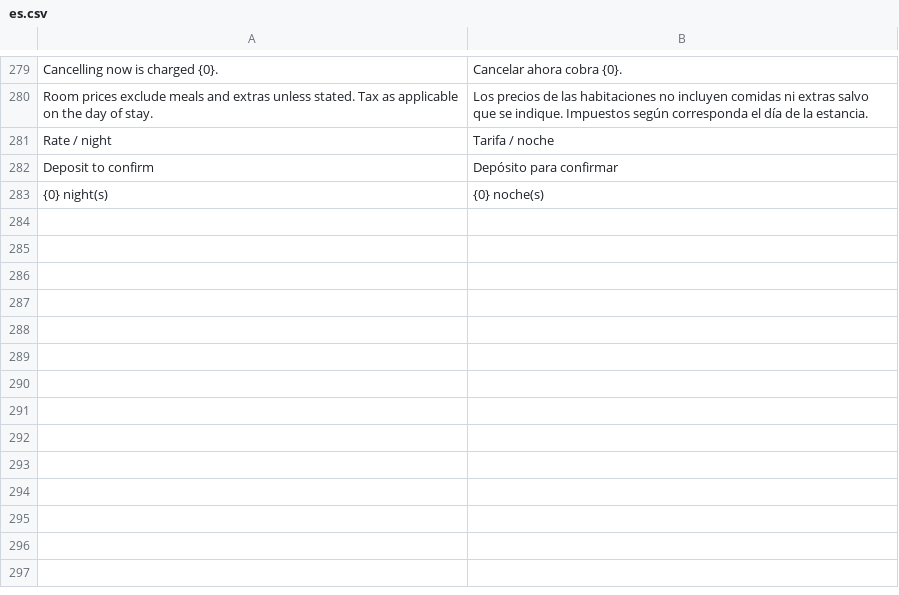
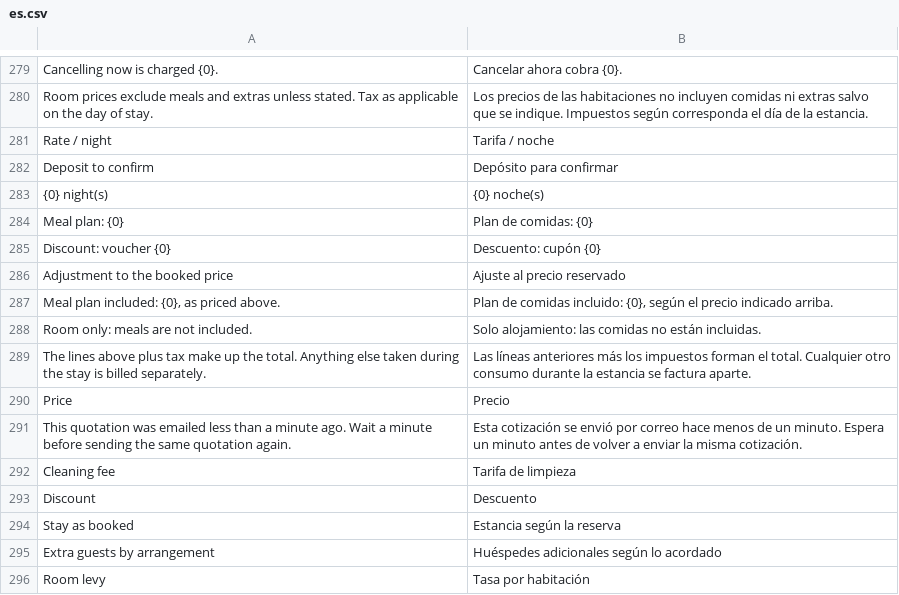
Before and after one commit to pmwanje2/kamra, a CSV file: kamra/translations/es.csv, drawn as a sheet; only a part is shown, gaps mark what is left out.

```diff
--- a/kamra/translations/es.csv
+++ b/kamra/translations/es.csv
@@ -283 +283,14 @@ Deposit to confirm,Depósito para confirmar
 {0} night(s),{0} noche(s)
+Meal plan: {0},Plan de comidas: {0}
+Discount: voucher {0},Descuento: cupón {0}
+Adjustment to the booked price,Ajuste al precio reservado
+"Meal plan included: {0}, as priced above.","Plan de comidas incluido: {0}, según el precio indicado arriba."
+Room only: meals are not included.,Solo alojamiento: las comidas no están incluidas.
+The lines above plus tax make up the total. Anything else taken during the stay is billed separately.,Las líneas anteriores más los impuestos forman el total. Cualquier otro consumo durante la estancia se factura aparte.
+Price,Precio
+This quotation was emailed less than a minute ago. Wait a minute before sending the same quotation again.,Esta cotización se envió por correo hace menos de un minuto. Espera un minuto antes de volver a enviar la misma cotización.
+Cleaning fee,Tarifa de limpieza
+Discount,Descuento
+Stay as booked,Estancia según la reserva
+Extra guests by arrangement,Huéspedes adicionales según lo acordado
+Room levy,Tasa por habitación
```
Also changed, not shown: kamra/translations/ar.csv, kamra/translations/pt.csv, 6 other files.
